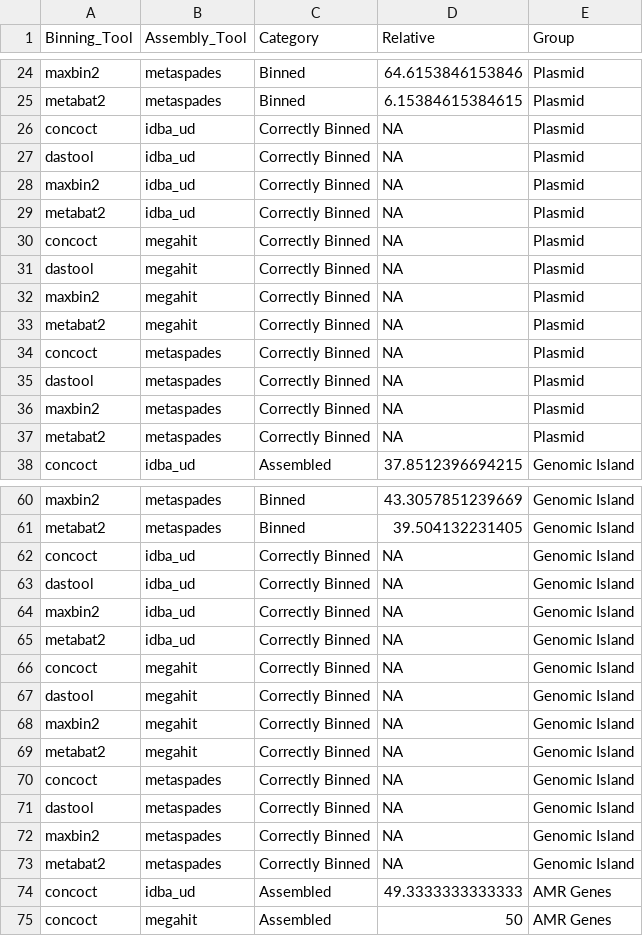
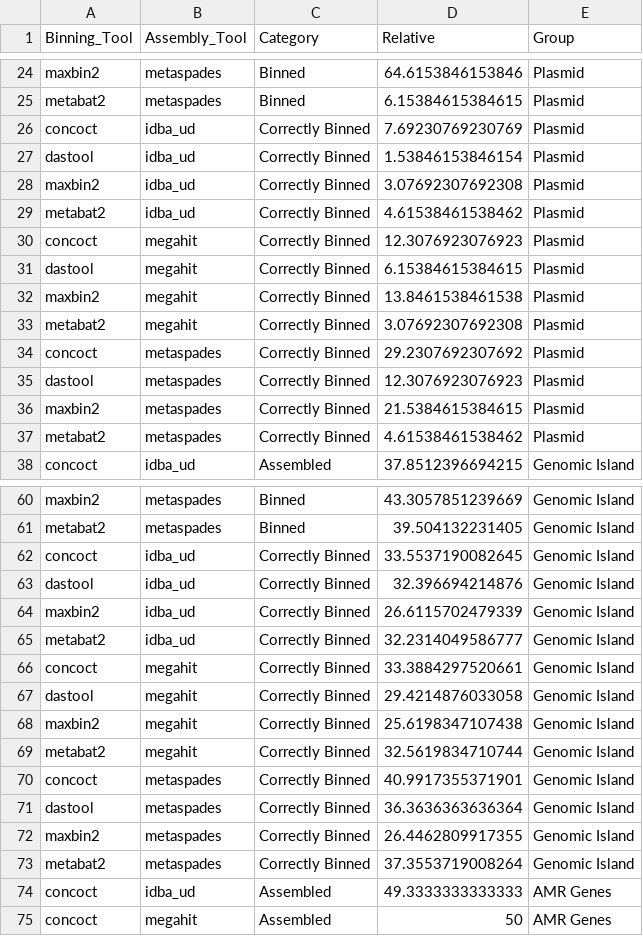
Before and after one commit to fmaguire/MAG_gi_plasmid_analysis, a TSV file: mag_assessment/gene_coverage/data/rateOfLoss.tsv, drawn as a sheet; only a part is shown, gaps mark what is left out.

```diff
--- a/mag_assessment/gene_coverage/data/rateOfLoss.tsv
+++ b/mag_assessment/gene_coverage/data/rateOfLoss.tsv
@@ -25,14 +25,14 @@
 "metabat2"	"metaspades"	"Binned"	6.15384615384615	"Plasmid"
-"concoct"	"idba_ud"	"Correctly Binned"	NA	"Plasmid"
-"dastool"	"idba_ud"	"Correctly Binned"	NA	"Plasmid"
-"maxbin2"	"idba_ud"	"Correctly Binned"	NA	"Plasmid"
-"metabat2"	"idba_ud"	"Correctly Binned"	NA	"Plasmid"
-"concoct"	"megahit"	"Correctly Binned"	NA	"Plasmid"
-"dastool"	"megahit"	"Correctly Binned"	NA	"Plasmid"
-"maxbin2"	"megahit"	"Correctly Binned"	NA	"Plasmid"
-"metabat2"	"megahit"	"Correctly Binned"	NA	"Plasmid"
-"concoct"	"metaspades"	"Correctly Binned"	NA	"Plasmid"
-"dastool"	"metaspades"	"Correctly Binned"	NA	"Plasmid"
-"maxbin2"	"metaspades"	"Correctly Binned"	NA	"Plasmid"
-"metabat2"	"metaspades"	"Correctly Binned"	NA	"Plasmid"
+"concoct"	"idba_ud"	"Correctly Binned"	7.69230769230769	"Plasmid"
+"dastool"	"idba_ud"	"Correctly Binned"	1.53846153846154	"Plasmid"
+"maxbin2"	"idba_ud"	"Correctly Binned"	3.07692307692308	"Plasmid"
+"metabat2"	"idba_ud"	"Correctly Binned"	4.61538461538462	"Plasmid"
+"concoct"	"megahit"	"Correctly Binned"	12.3076923076923	"Plasmid"
+"dastool"	"megahit"	"Correctly Binned"	6.15384615384615	"Plasmid"
+"maxbin2"	"megahit"	"Correctly Binned"	13.8461538461538	"Plasmid"
+"metabat2"	"megahit"	"Correctly Binned"	3.07692307692308	"Plasmid"
+"concoct"	"metaspades"	"Correctly Binned"	29.2307692307692	"Plasmid"
+"dastool"	"metaspades"	"Correctly Binned"	12.3076923076923	"Plasmid"
+"maxbin2"	"metaspades"	"Correctly Binned"	21.5384615384615	"Plasmid"
+"metabat2"	"metaspades"	"Correctly Binned"	4.61538461538462	"Plasmid"
 "concoct"	"idba_ud"	"Assembled"	37.8512396694215	"Genomic Island"
@@ -61,14 +61,14 @@
 "metabat2"	"metaspades"	"Binned"	39.504132231405	"Genomic Island"
-"concoct"	"idba_ud"	"Correctly Binned"	NA	"Genomic Island"
-"dastool"	"idba_ud"	"Correctly Binned"	NA	"Genomic Island"
-"maxbin2"	"idba_ud"	"Correctly Binned"	NA	"Genomic Island"
-"metabat2"	"idba_ud"	"Correctly Binned"	NA	"Genomic Island"
-"concoct"	"megahit"	"Correctly Binned"	NA	"Genomic Island"
-"dastool"	"megahit"	"Correctly Binned"	NA	"Genomic Island"
-"maxbin2"	"megahit"	"Correctly Binned"	NA	"Genomic Island"
-"metabat2"	"megahit"	"Correctly Binned"	NA	"Genomic Island"
-"concoct"	"metaspades"	"Correctly Binned"	NA	"Genomic Island"
-"dastool"	"metaspades"	"Correctly Binned"	NA	"Genomic Island"
-"maxbin2"	"metaspades"	"Correctly Binned"	NA	"Genomic Island"
-"metabat2"	"metaspades"	"Correctly Binned"	NA	"Genomic Island"
+"concoct"	"idba_ud"	"Correctly Binned"	33.5537190082645	"Genomic Island"
+"dastool"	"idba_ud"	"Correctly Binned"	32.396694214876	"Genomic Island"
+"maxbin2"	"idba_ud"	"Correctly Binned"	26.6115702479339	"Genomic Island"
+"metabat2"	"idba_ud"	"Correctly Binned"	32.2314049586777	"Genomic Island"
+"concoct"	"megahit"	"Correctly Binned"	33.3884297520661	"Genomic Island"
+"dastool"	"megahit"	"Correctly Binned"	29.4214876033058	"Genomic Island"
+"maxbin2"	"megahit"	"Correctly Binned"	25.6198347107438	"Genomic Island"
+"metabat2"	"megahit"	"Correctly Binned"	32.5619834710744	"Genomic Island"
+"concoct"	"metaspades"	"Correctly Binned"	40.9917355371901	"Genomic Island"
+"dastool"	"metaspades"	"Correctly Binned"	36.3636363636364	"Genomic Island"
+"maxbin2"	"metaspades"	"Correctly Binned"	26.4462809917355	"Genomic Island"
+"metabat2"	"metaspades"	"Correctly Binned"	37.3553719008264	"Genomic Island"
 "concoct"	"idba_ud"	"Assembled"	49.3333333333333	"AMR Genes"
```
Also changed, not shown: mag_assessment/gene_coverage/data/gi_data.csv, mag_assessment/gene_coverage/data/plasmids.csv, 1 other file.
